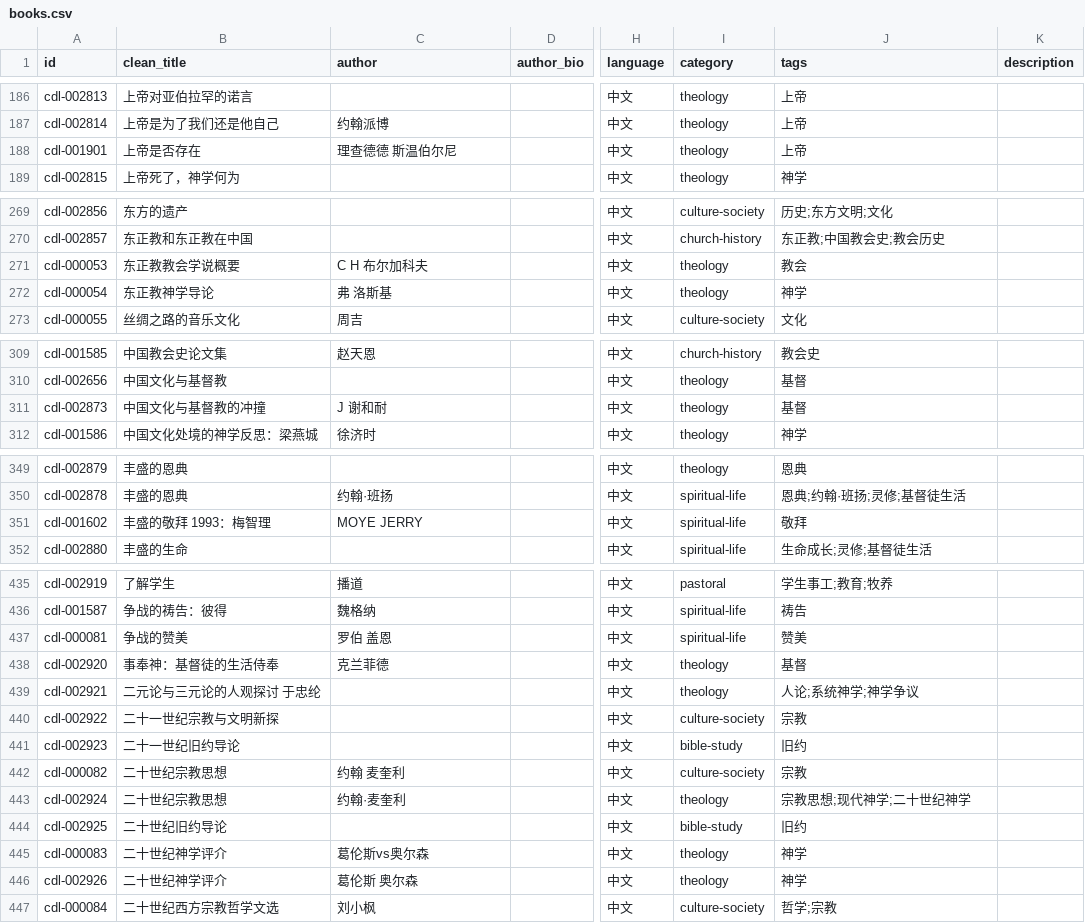
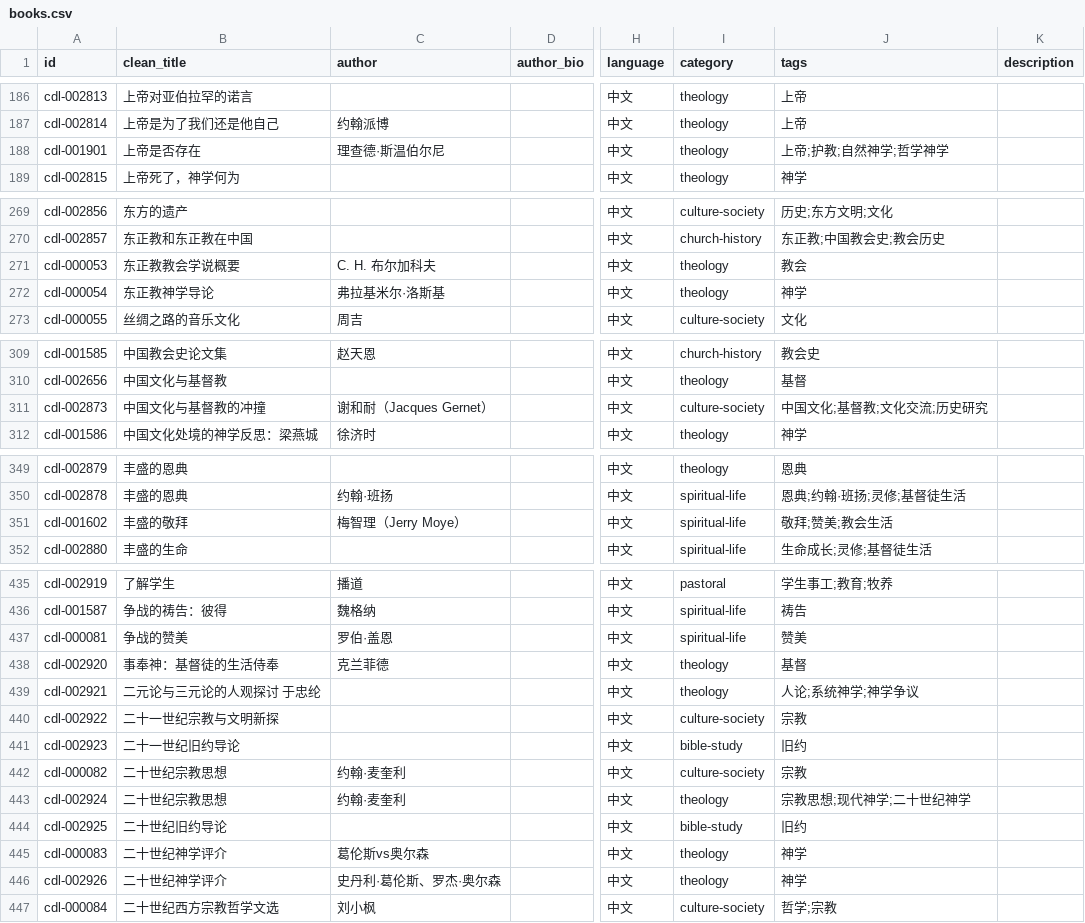
Before and after one commit to GioiaZheng/christian-digital-library, a CSV file: data/books.csv, drawn as a sheet; only a part is shown, gaps mark what is left out; the diff covers the shown part only; the diff names each change by its address in the sheet, - before the commit and + after, or states it on an @@ line.

```diff
--- a/data/books.csv
+++ b/data/books.csv
-C188 (author): 理查德德 斯温伯尔尼
+C188 (author): 理查德·斯温伯尔尼
-J188 (tags): 上帝
+J188 (tags): 上帝;护教;自然神学;哲学神学
-C271 (author): C H 布尔加科夫
+C271 (author): C. H. 布尔加科夫
-C272 (author): 弗 洛斯基
+C272 (author): 弗拉基米尔·洛斯基
-C311 (author): J 谢和耐
+C311 (author): 谢和耐（Jacques Gernet）
-I311 (category): theology
+I311 (category): culture-society
-J311 (tags): 基督
+J311 (tags): 中国文化;基督教;文化交流;历史研究
-B351 (clean_title): 丰盛的敬拜 1993：梅智理
+B351 (clean_title): 丰盛的敬拜
-C351 (author): MOYE JERRY
+C351 (author): 梅智理（Jerry Moye）
-J351 (tags): 敬拜
+J351 (tags): 敬拜;赞美;教会生活
-C437 (author): 罗伯 盖恩
+C437 (author): 罗伯·盖恩
-C442 (author): 约翰 麦奎利
+C442 (author): 约翰·麦奎利
-C446 (author): 葛伦斯 奥尔森
+C446 (author): 史丹利·葛伦斯、罗杰·奥尔森
```
Also changed, not shown: 29 edited cells elsewhere in this file.
